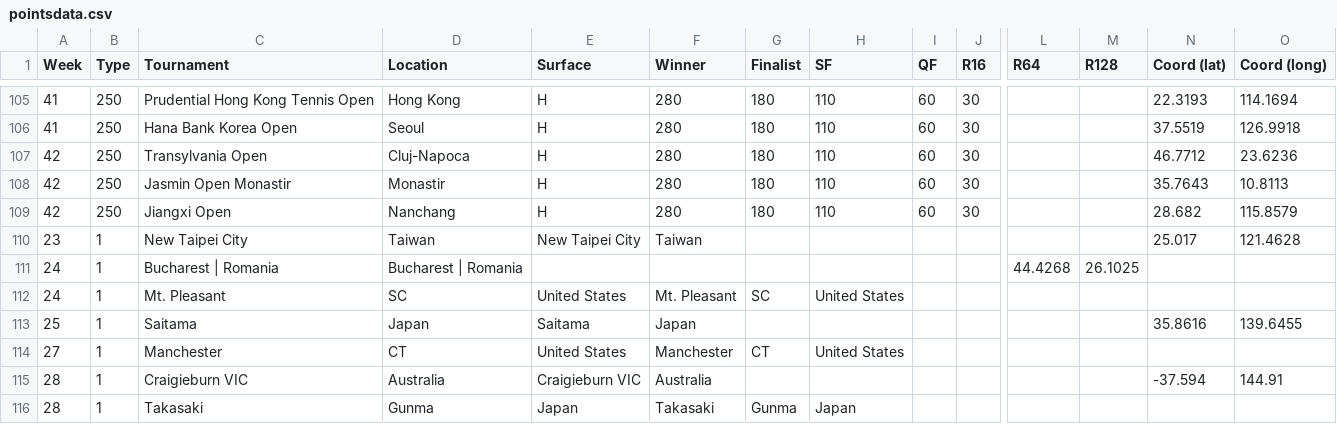
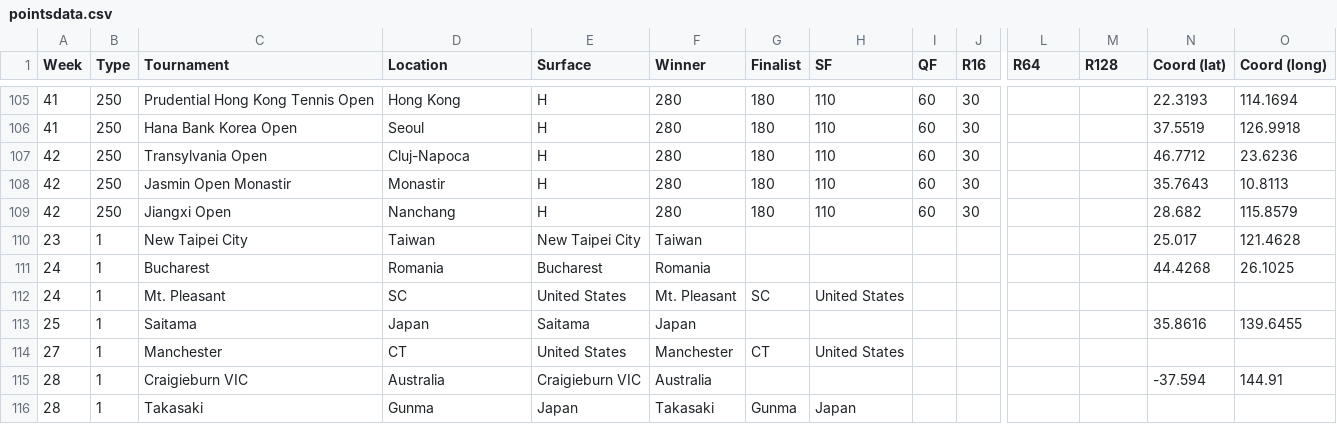
Before and after one commit to jayxiaogit/SportsAnalysis, a CSV file: website/src/backend/pointsdata.csv, drawn as a sheet; only a part is shown, gaps mark what is left out; removed rows and columns are numbered as before the commit, all else as after; rows hold the shown columns only; the diff names each change by its address in the sheet, - before the commit and + after, or states it on an @@ line.

Commit message:
Update pointsdata.csv

```diff
--- a/website/src/backend/pointsdata.csv
+++ b/website/src/backend/pointsdata.csv
-row 111: 24 | 1 | Bucharest | Romania | Bucharest | Romania |  |  |  |  |  |  | 44.4268 | 26.1025
+row 111: 24 | 1 | Bucharest | Romania | Bucharest | Romania |  |  |  |  |  |  | 44.4268 | 26.1025
```
